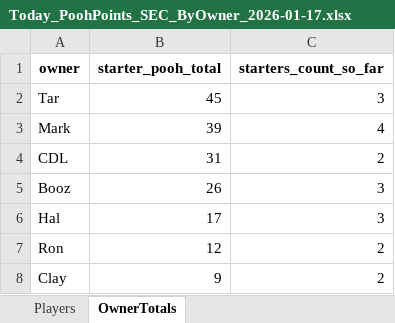
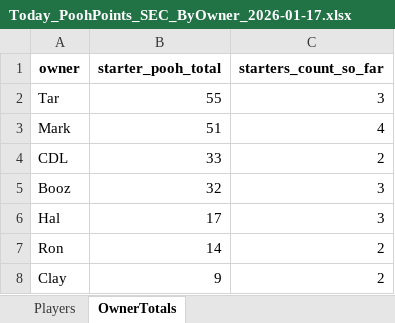
Before and after one commit to hal9000moncrief-dotcom/pooh-points, an Excel workbook: docs/Today_PoohPoints_SEC_ByOwner_2026-01-17.xlsx, sheet OwnerTotals, drawn as a sheet; values as stored, in another font and other column widths than the file's, no borders; the diff names each change by its address in the sheet, - before the commit and + after, or states it on an @@ line.

Commit message:
Update Pooh Points site

```diff
--- a/docs/Today_PoohPoints_SEC_ByOwner_2026-01-17.xlsx (sheet OwnerTotals)
+++ b/docs/Today_PoohPoints_SEC_ByOwner_2026-01-17.xlsx (sheet OwnerTotals)
-B2 (starter_pooh_total): 45
+B2 (starter_pooh_total): 55
-B3 (starter_pooh_total): 39
+B3 (starter_pooh_total): 51
-B4 (starter_pooh_total): 31
+B4 (starter_pooh_total): 33
-B5 (starter_pooh_total): 26
+B5 (starter_pooh_total): 32
-B7 (starter_pooh_total): 12
+B7 (starter_pooh_total): 14
```
Also changed, not shown: sheet Players, 2 other files.
